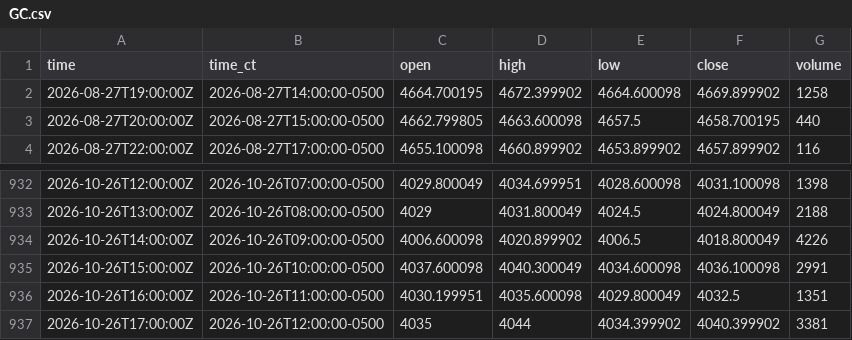
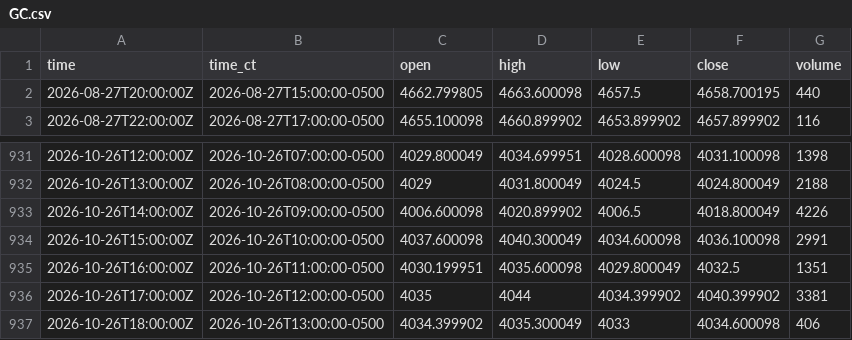
Before and after one commit to HAM-X/whs-data, a CSV file: data/bars/15m/GC.csv, drawn as a sheet; only a part is shown, gaps mark what is left out; removed rows and columns are numbered as before the commit, all else as after; the diff names each change by its address in the sheet, - before the commit and + after, or states it on an @@ line.

```diff
--- a/data/bars/15m/GC.csv
+++ b/data/bars/15m/GC.csv
-row 2: 2026-08-27T19:00:00Z | 2026-08-27T14:00:00-0500 | 4664.700195 | 4672.399902 | 4664.600098 | 4669.899902 | 1258
+row 937: 2026-10-26T18:00:00Z | 2026-10-26T13:00:00-0500 | 4034.399902 | 4035.300049 | 4033 | 4034.600098 | 406
```
Also changed, not shown: data/bars/15m/6A.csv, data/bars/15m/6C.csv, 37 other files.
